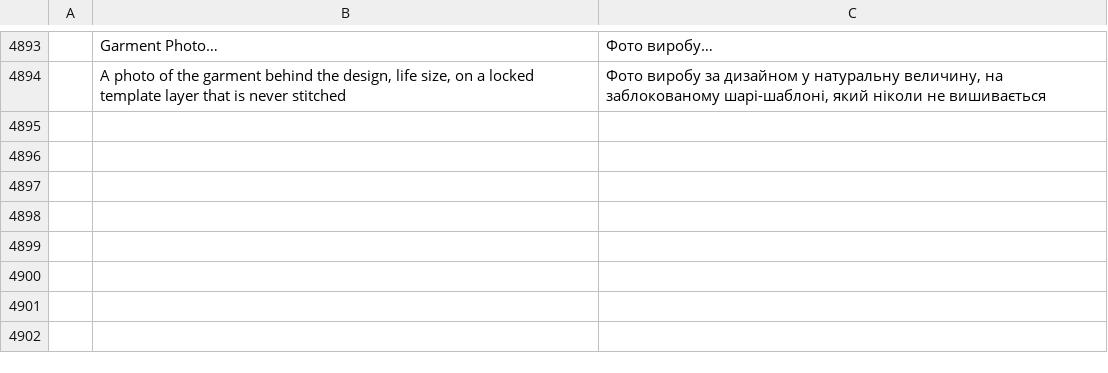
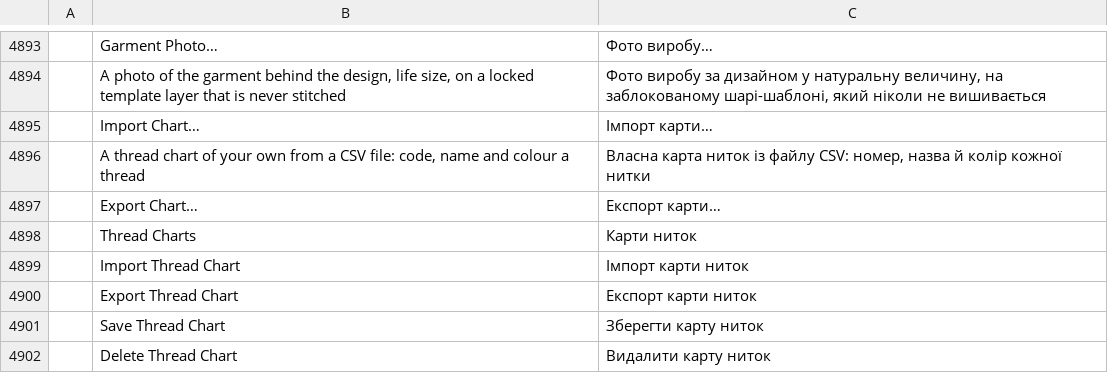
Before and after one commit to SiteSentrix/StitchFoundry, a TSV file: crates/ui-egui/src/i18n/uk.tsv, drawn as a sheet; only a part is shown, gaps mark what is left out; the diff names each change by its address in the sheet, - before the commit and + after, or states it on an @@ line.

```diff
--- a/crates/ui-egui/src/i18n/uk.tsv
+++ b/crates/ui-egui/src/i18n/uk.tsv
+row 4895:  | Import Chart… | Імпорт карти…
+row 4896:  | A thread chart of your own from a CSV file: code, name and colour a thread | Власна карта ниток із файлу CSV: номер, назва й колір кожної нитки
+row 4897:  | Export Chart… | Експорт карти…
+row 4898:  | Thread Charts | Карти ниток
+row 4899:  | Import Thread Chart | Імпорт карти ниток
+row 4900:  | Export Thread Chart | Експорт карти ниток
+row 4901:  | Save Thread Chart | Зберегти карту ниток
+row 4902:  | Delete Thread Chart | Видалити карту ниток
```
Also changed, not shown: crates/ui-egui/src/i18n/cs.tsv, crates/ui-egui/src/i18n/fr.tsv, 19 other files.
